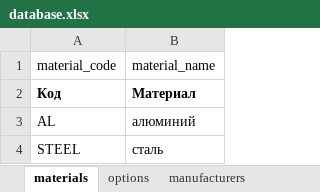
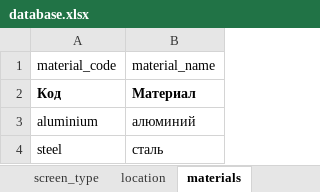
Before and after one commit to dmitryzatsepin/calculator, an Excel workbook: backend/data/database.xlsx, sheet materials, drawn as a sheet; values as stored, in another font and other column widths than the file's, no borders; the diff names each change by its address in the sheet, - before the commit and + after, or states it on an @@ line.

```diff
--- a/backend/data/database.xlsx (sheet materials)
+++ b/backend/data/database.xlsx (sheet materials)
-sheet tab: options
+sheet tab: screen_type
+sheet tab: location
-A3 (material_code): AL
+A3 (material_code): aluminium
-A4 (material_code): STEEL
+A4 (material_code): steel
```
Also changed, not shown: sheet pitch, sheet modules, sheet cabinets, sheet manufacturers, other sheet tabs, 44 other files.
